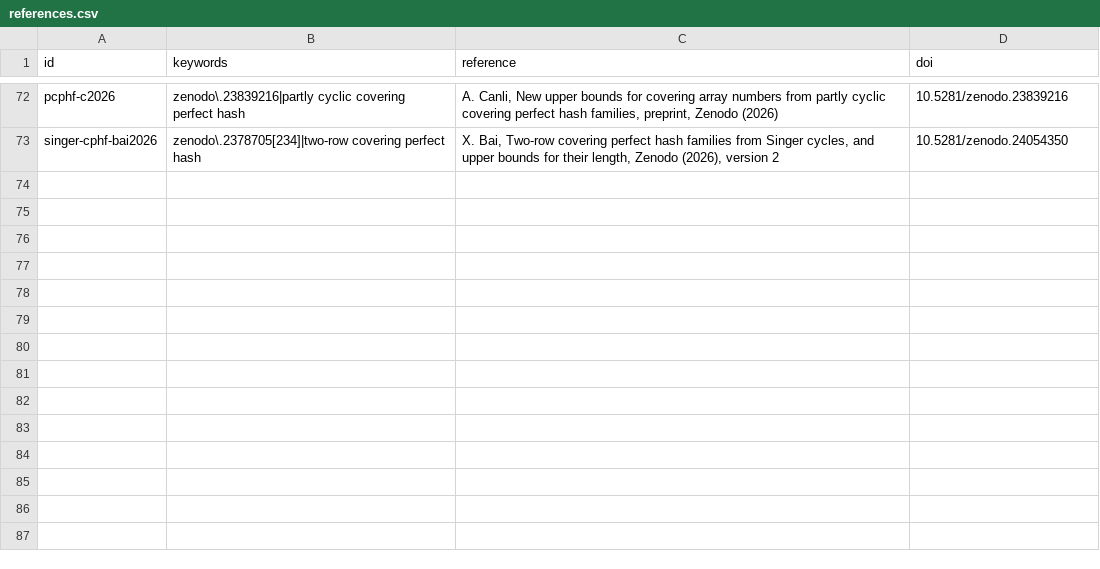
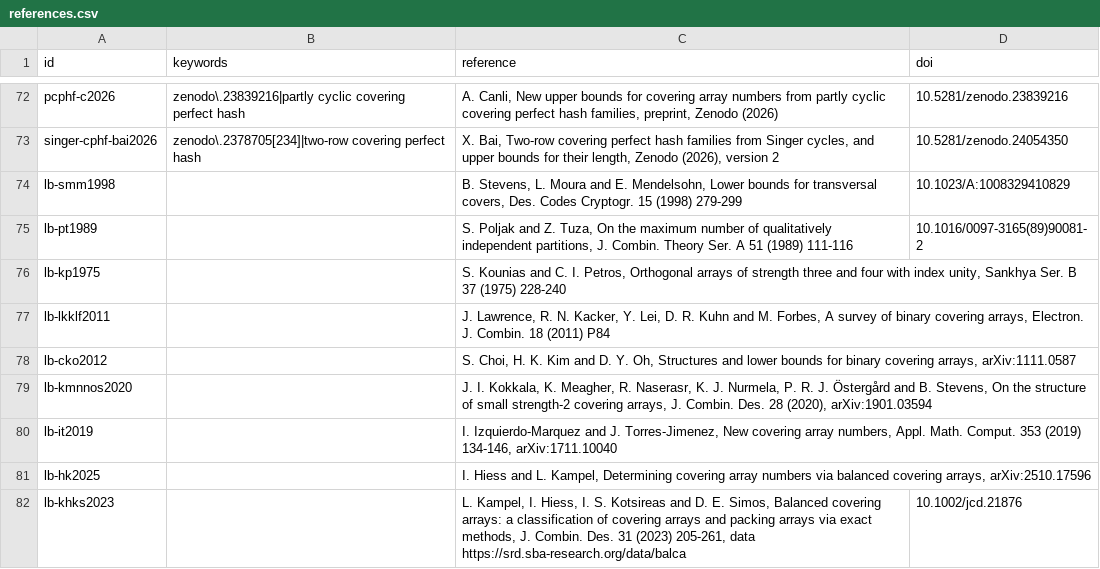
Before and after one commit to Justus42/ca-tools, a CSV file: table/references.csv, drawn as a sheet; only a part is shown, gaps mark what is left out; the diff names each change by its address in the sheet, - before the commit and + after, or states it on an @@ line.

Commit message:
Add lower bounds: table/lower_bounds.csv and its checks
table/lower_bounds.csv gives a proven lower bound on CAN(t,k,v) for every
(t, v, k) of the table, as ranges of k with the bound, the rule that decides
it, the theorem, the reference ids and the derivation (DECISIONS F19). It is
generated by tools/lower_bounds.py from published results only, with the
published values in table/lower_bound_seeds.csv.

- tools/tests_lower_bounds/test_lower_bounds.py recomputes every bound from
  its theorem with a separate implementation (run in tests.yml).
- tools/consistency.py: check_lower_bounds (no bound above any row's N,
  reference ids known, closed judged per stair step with a VERIFIED array of
  that size; uncovered keys are a warning until regenerated).
- table/references.csv: nine reference entries for the lower-bound sources
  (empty keywords, so they never match construction text).

ca_table.csv is unchanged; its lb and lb_evidence columns stay empty.

```diff
--- a/table/references.csv
+++ b/table/references.csv
+row 74: lb-smm1998 |  | B. Stevens, L. Moura and E. Mendelsohn, Lower bounds for transversal covers, Des. Codes Cryptogr. 15 (1998) 279-299 | 10.1023/A:1008329410829
+row 75: lb-pt1989 |  | S. Poljak and Z. Tuza, On the maximum number of qualitatively independent partitions, J. Combin. Theory Ser. A 51 (1989) 111-116 | 10.1016/0097-3165(89)90081-2
+row 76: lb-kp1975 |  | S. Kounias and C. I. Petros, Orthogonal arrays of strength three and four with index unity, Sankhya Ser. B 37 (1975) 228-240
+row 77: lb-lkklf2011 |  | J. Lawrence, R. N. Kacker, Y. Lei, D. R. Kuhn and M. Forbes, A survey of binary covering arrays, Electron. J. Combin. 18 (2011) P84
+row 78: lb-cko2012 |  | S. Choi, H. K. Kim and D. Y. Oh, Structures and lower bounds for binary covering arrays, arXiv:1111.0587
+row 79: lb-kmnnos2020 |  | J. I. Kokkala, K. Meagher, R. Naserasr, K. J. Nurmela, P. R. J. Östergård and B. Stevens, On the structure of small strength-2 covering arrays, J. Combin. Des. 28 (2020), arXiv:1901.03594
+row 80: lb-it2019 |  | I. Izquierdo-Marquez and J. Torres-Jimenez, New covering array numbers, Appl. Math. Comput. 353 (2019) 134-146, arXiv:1711.10040
+row 81: lb-hk2025 |  | I. Hiess and L. Kampel, Determining covering array numbers via balanced covering arrays, arXiv:2510.17596
+row 82: lb-khks2023 |  | L. Kampel, I. Hiess, I. S. Kotsireas and D. E. Simos, Balanced covering arrays: a classification of covering arrays and packing arrays via exact methods, J. Combin. Des. 31 (2023) 205-261, data https://srd.sba-research.org/data/balca | 10.1002/jcd.21876
```
Also changed, not shown: 6 other files.
